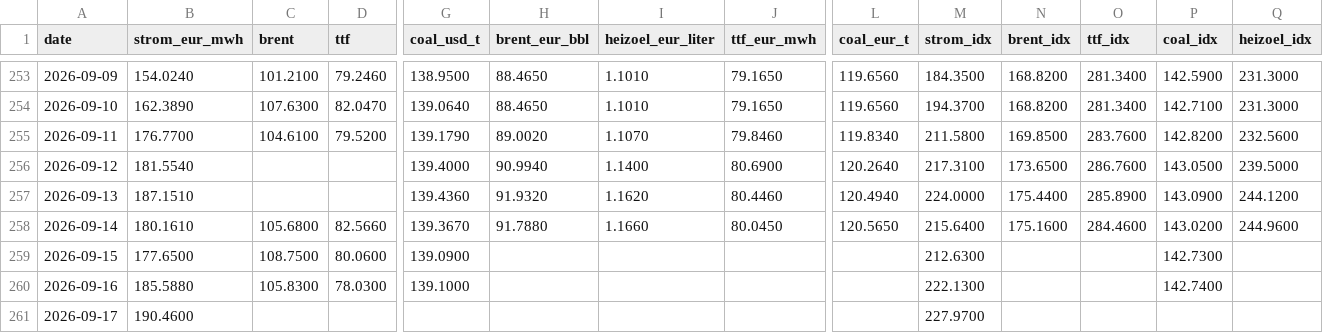
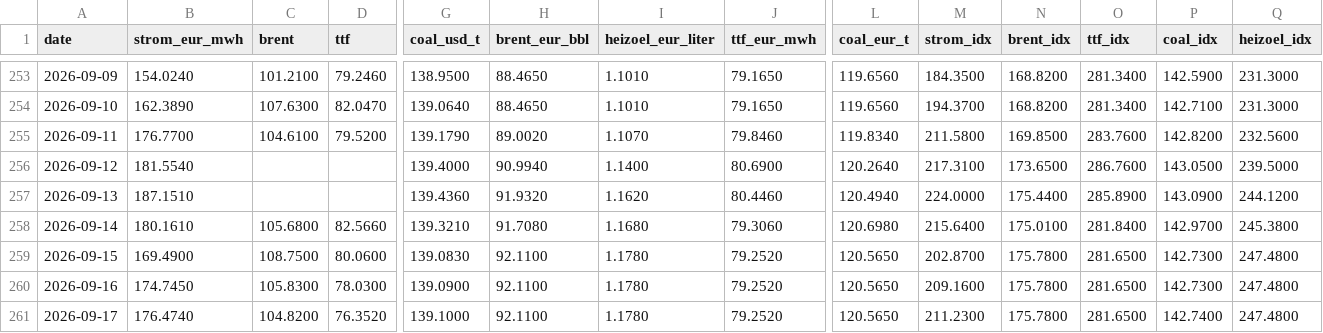
Before and after one commit to DoiEnnoson/Energyprices, a CSV file: data/daily_prices.csv, drawn as a sheet; only a part is shown, gaps mark what is left out; the diff covers the shown part only; the diff names each change by its address in the sheet, - before the commit and + after, or states it on an @@ line.

```diff
--- a/data/daily_prices.csv
+++ b/data/daily_prices.csv
-G258 (coal_usd_t): 139.3670
+G258 (coal_usd_t): 139.3210
-H258 (brent_eur_bbl): 91.7880
+H258 (brent_eur_bbl): 91.7080
-I258 (heizoel_eur_liter): 1.1660
+I258 (heizoel_eur_liter): 1.1680
-J258 (ttf_eur_mwh): 80.0450
+J258 (ttf_eur_mwh): 79.3060
-L258 (coal_eur_t): 120.5650
+L258 (coal_eur_t): 120.6980
-N258 (brent_idx): 175.1600
+N258 (brent_idx): 175.0100
-O258 (ttf_idx): 284.4600
+O258 (ttf_idx): 281.8400
-P258 (coal_idx): 143.0200
+P258 (coal_idx): 142.9700
-Q258 (heizoel_idx): 244.9600
+Q258 (heizoel_idx): 245.3800
-B259 (strom_eur_mwh): 177.6500
+B259 (strom_eur_mwh): 169.4900
-G259 (coal_usd_t): 139.0900
+G259 (coal_usd_t): 139.0830
-H259:H261 (brent_eur_bbl): (empty)
+H259:H261 (brent_eur_bbl): 92.1100
-I259:I261 (heizoel_eur_liter): (empty)
+I259:I261 (heizoel_eur_liter): 1.1780
-J259:J261 (ttf_eur_mwh): (empty)
+J259:J261 (ttf_eur_mwh): 79.2520
-L259:L261 (coal_eur_t): (empty)
+L259:L261 (coal_eur_t): 120.5650
-M259 (strom_idx): 212.6300
+M259 (strom_idx): 202.8700
-N259:N261 (brent_idx): (empty)
+N259:N261 (brent_idx): 175.7800
-O259:O261 (ttf_idx): (empty)
+O259:O261 (ttf_idx): 281.6500
-Q259:Q261 (heizoel_idx): (empty)
+Q259:Q261 (heizoel_idx): 247.4800
-B260 (strom_eur_mwh): 185.5880
+B260 (strom_eur_mwh): 174.7450
-G260 (coal_usd_t): 139.1000
+G260 (coal_usd_t): 139.0900
-M260 (strom_idx): 222.1300
+M260 (strom_idx): 209.1600
-P260 (coal_idx): 142.7400
+P260 (coal_idx): 142.7300
-B261 (strom_eur_mwh): 190.4600
+B261 (strom_eur_mwh): 176.4740
-C261 (brent): (empty)
+C261 (brent): 104.8200
-D261 (ttf): (empty)
+D261 (ttf): 76.3520
-G261 (coal_usd_t): (empty)
+G261 (coal_usd_t): 139.1000
-M261 (strom_idx): 227.9700
+M261 (strom_idx): 211.2300
-P261 (coal_idx): (empty)
+P261 (coal_idx): 142.7400
```
Also changed, not shown: 1 added row and 3 edited cells elsewhere in this file, 3 other files.
